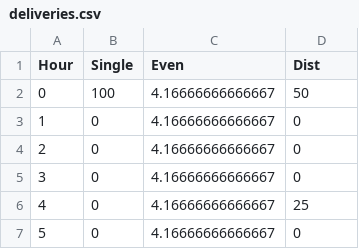
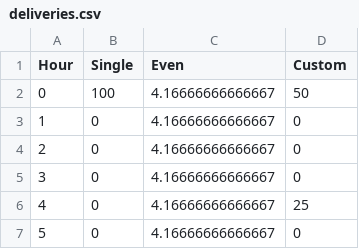
Before and after one commit to MichaelAllen1966/2004_covid_testing_lab_simulation, a CSV file: deliveries.csv, drawn as a sheet; only a part is shown.

Commit message:
Update delivery scehdule

```diff
--- a/deliveries.csv
+++ b/deliveries.csv
@@ -1,2 +1,2 @@
-Hour,Single,Even,Dist
+Hour,Single,Even,Custom
 0,100,4.16666666666667,50
```
